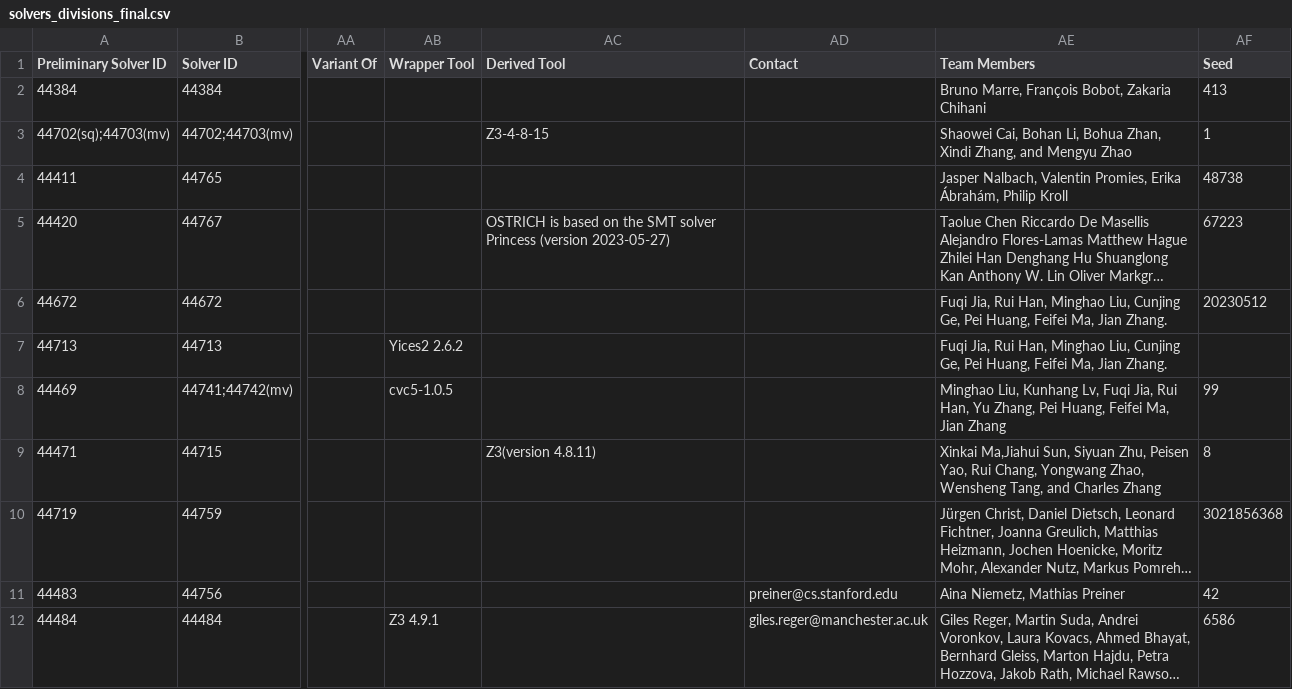
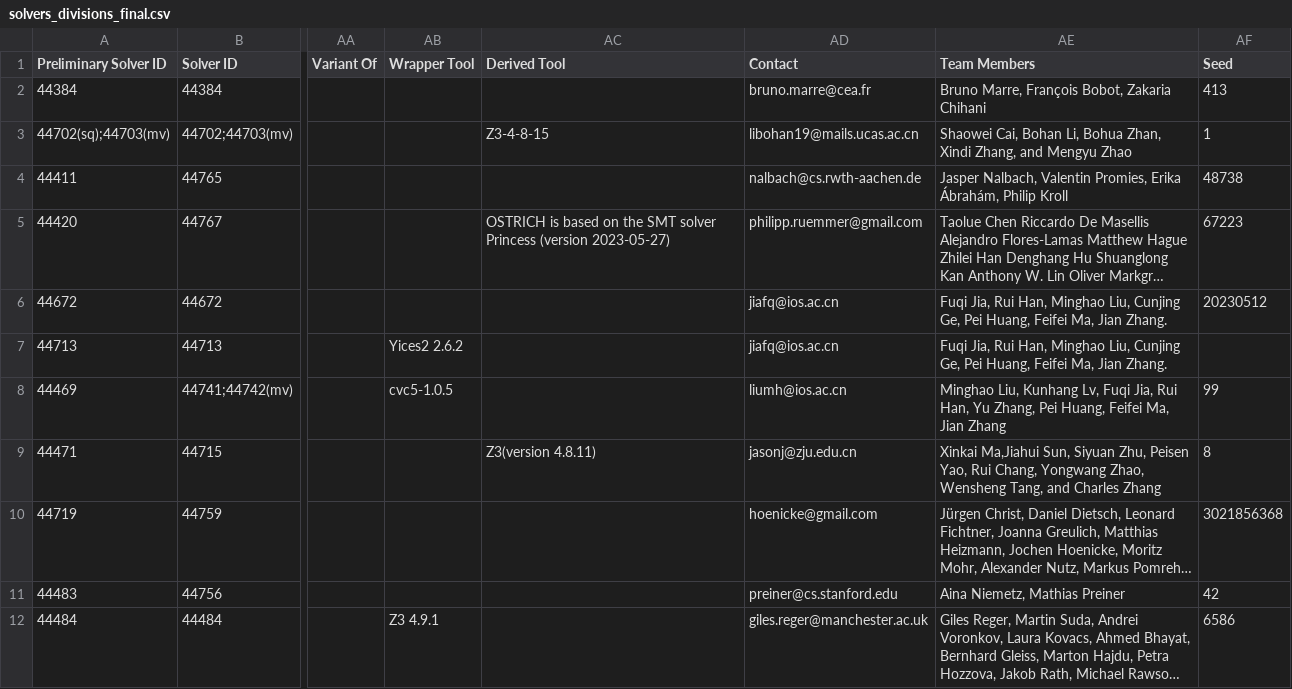
Before and after one commit to SMT-COMP/smt-comp, a CSV file: 2023/registration/solvers_divisions_final.csv, drawn as a sheet; only a part is shown, gaps mark what is left out; long unchanged cells end in …; the diff names each change by its address in the sheet, - before the commit and + after, or states it on an @@ line.

Commit message:
Added contact addresses

```diff
--- a/2023/registration/solvers_divisions_final.csv
+++ b/2023/registration/solvers_divisions_final.csv
-AD2 (Contact): (empty)
+AD2 (Contact): bruno.marre@cea.fr
-AD3 (Contact): (empty)
+AD3 (Contact): libohan19@mails.ucas.ac.cn
-AD4 (Contact): (empty)
+AD4 (Contact): nalbach@cs.rwth-aachen.de
-AD5 (Contact): (empty)
+AD5 (Contact): philipp.ruemmer@gmail.com
-AD6:AD7 (Contact): (empty)
+AD6:AD7 (Contact): jiafq@ios.ac.cn
-AD8 (Contact): (empty)
+AD8 (Contact): liumh@ios.ac.cn
-AD9 (Contact): (empty)
+AD9 (Contact): jasonj@zju.edu.cn
-AD10 (Contact): (empty)
+AD10 (Contact): hoenicke@gmail.com
```
